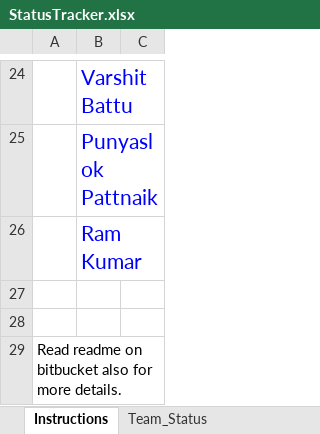
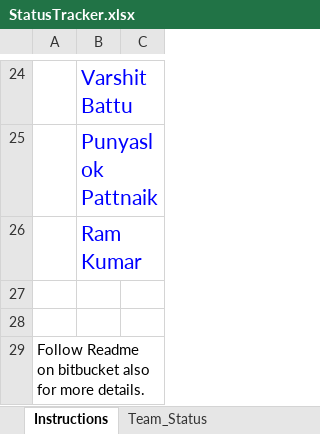
Before and after one commit to kahihia/Movieo, an Excel workbook: documents/StatusTracker.xlsx, sheet Instructions, drawn as a sheet; only a part is shown, gaps mark what is left out; values as stored, in another font and other column widths than the file's, no borders; charts and pictures not drawn; the diff names each change by its address in the sheet, - before the commit and + after, or states it on an @@ line.

```diff
--- a/documents/StatusTracker.xlsx (sheet Instructions)
+++ b/documents/StatusTracker.xlsx (sheet Instructions)
-A29: Read readme on bitbucket…
+A29: Follow Readme on bitbucket…
```
Also changed, not shown: sheet Individual_Status, sheet Team_Status, formulas that keep their value, charts or pictures, 2 other files.
